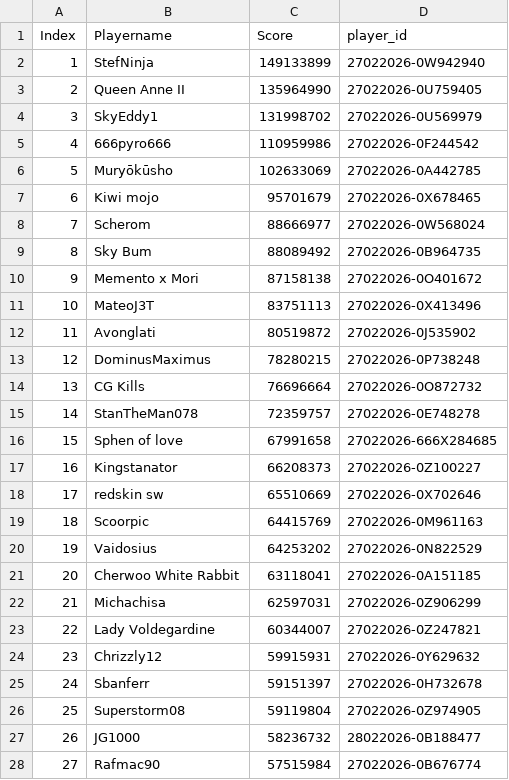
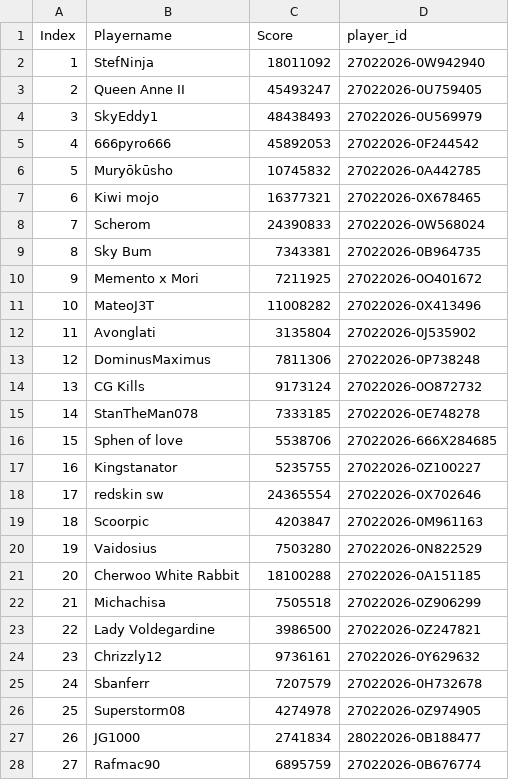
Before and after one commit to spheniscidae-FIN/Scribe2, a CSV file: RESULTS/9_sat.csv, drawn as a sheet; only a part is shown; the diff covers the shown part only.

```diff
--- a/RESULTS/9_sat.csv
+++ b/RESULTS/9_sat.csv
@@ -1,28 +1,28 @@
 Index;Playername;Score;player_id
-1;StefNinja;149133899;27022026-0W942940
-2;Queen Anne II;135964990;27022026-0U759405
-3;SkyEddy1;131998702;27022026-0U569979
-4;666pyro666;110959986;27022026-0F244542
-5;Muryōkūsho;102633069;27022026-0A442785
-6;Kiwi mojo;95701679;27022026-0X678465
-7;Scherom;88666977;27022026-0W568024
-8;Sky Bum;88089492;27022026-0B964735
-9;Memento x Mori;87158138;27022026-0O401672
-10;MateoJ3T;83751113;27022026-0X413496
-11;Avonglati;80519872;27022026-0J535902
-12;DominusMaximus;78280215;27022026-0P738248
-13;CG Kills;76696664;27022026-0O872732
-14;StanTheMan078;72359757;27022026-0E748278
-15;Sphen of love;67991658;27022026-666X284685
-16;Kingstanator;66208373;27022026-0Z100227
-17;redskin sw;65510669;27022026-0X702646
-18;Scoorpic;64415769;27022026-0M961163
-19;Vaidosius;64253202;27022026-0N822529
-20;Cherwoo White Rabbit;63118041;27022026-0A151185
-21;Michachisa;62597031;27022026-0Z906299
-22;Lady Voldegardine;60344007;27022026-0Z247821
-23;Chrizzly12;59915931;27022026-0Y629632
-24;Sbanferr;59151397;27022026-0H732678
-25;Superstorm08;59119804;27022026-0Z974905
-26;JG1000;58236732;28022026-0B188477
-27;Rafmac90;57515984;27022026-0B676774
+1;StefNinja;18011092;27022026-0W942940
+2;Queen Anne II;45493247;27022026-0U759405
+3;SkyEddy1;48438493;27022026-0U569979
+4;666pyro666;45892053;27022026-0F244542
+5;Muryōkūsho;10745832;27022026-0A442785
+6;Kiwi mojo;16377321;27022026-0X678465
+7;Scherom;24390833;27022026-0W568024
+8;Sky Bum;7343381;27022026-0B964735
+9;Memento x Mori;7211925;27022026-0O401672
+10;MateoJ3T;11008282;27022026-0X413496
+11;Avonglati;3135804;27022026-0J535902
+12;DominusMaximus;7811306;27022026-0P738248
+13;CG Kills;9173124;27022026-0O872732
+14;StanTheMan078;7333185;27022026-0E748278
+15;Sphen of love;5538706;27022026-666X284685
+16;Kingstanator;5235755;27022026-0Z100227
+17;redskin sw;24365554;27022026-0X702646
+18;Scoorpic;4203847;27022026-0M961163
+19;Vaidosius;7503280;27022026-0N822529
+20;Cherwoo White Rabbit;18100288;27022026-0A151185
+21;Michachisa;7505518;27022026-0Z906299
+22;Lady Voldegardine;3986500;27022026-0Z247821
+23;Chrizzly12;9736161;27022026-0Y629632
+24;Sbanferr;7207579;27022026-0H732678
+25;Superstorm08;4274978;27022026-0Z974905
+26;JG1000;2741834;28022026-0B188477
+27;Rafmac90;6895759;27022026-0B676774
```
Also changed, not shown: 1 added row, 1 removed row and 98 edited cells elsewhere in this file, 20 other files.
